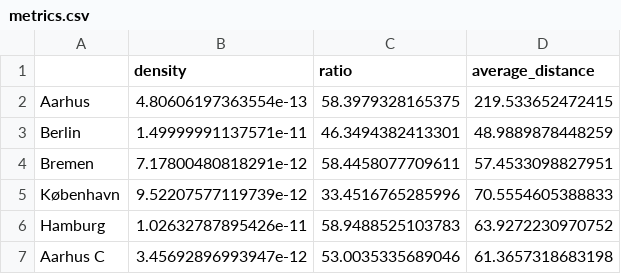
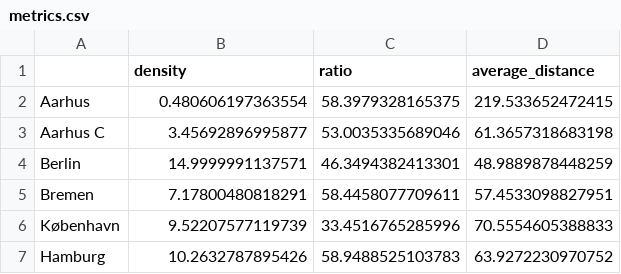
Before and after one commit to idamtk/accessiblecities, a CSV file: analysis/metrics.csv, drawn as a sheet.

```diff
--- a/analysis/metrics.csv
+++ b/analysis/metrics.csv
@@ -1,7 +1,7 @@
 "","density","ratio","average_distance"
-"Aarhus",4.80606197363554e-13,58.3979328165375,219.533652472415
-"Berlin",1.49999991137571e-11,46.3494382413301,48.9889878448259
-"Bremen",7.17800480818291e-12,58.4458077709611,57.4533098827951
-"København",9.52207577119739e-12,33.4516765285996,70.5554605388833
-"Hamburg",1.02632787895426e-11,58.9488525103783,63.9272230970752
-"Aarhus C",3.45692896993947e-12,53.0035335689046,61.3657318683198
+"Aarhus",0.480606197363554,58.3979328165375,219.533652472415
+"Aarhus C",3.45692896995877,53.0035335689046,61.3657318683198
+"Berlin",14.9999991137571,46.3494382413301,48.9889878448259
+"Bremen",7.17800480818291,58.4458077709611,57.4533098827951
+"København",9.52207577119739,33.4516765285996,70.5554605388833
+"Hamburg",10.2632787895426,58.9488525103783,63.9272230970752
```
Also changed, not shown: 10 other files.
